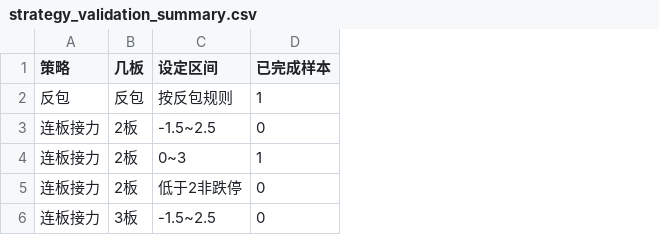
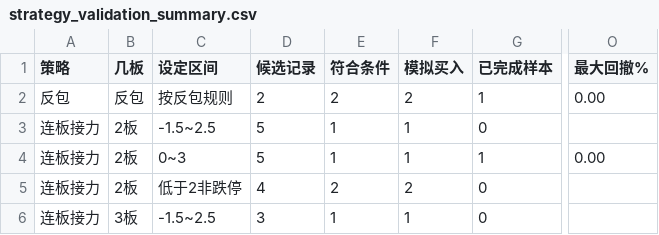
Before and after one commit to quantjuzi/fanbao_strategy, a CSV file: results/strategy_validation_summary.csv, drawn as a sheet; only a part is shown, gaps mark what is left out; the diff names each change by its address in the sheet, - before the commit and + after, or states it on an @@ line.

Commit message:
update results/strategy_validation_summary.csv

```diff
--- a/results/strategy_validation_summary.csv
+++ b/results/strategy_validation_summary.csv
+column D (候选记录), rows 2-6: 2 | 5 | 5 | 4 | 3
+column E (符合条件), rows 2-6: 2 | 1 | 1 | 2 | 1
+column F (模拟买入), rows 2-6: 2 | 1 | 1 | 2 | 1
+column O (最大回撤%), rows 2-4: 0.00 |  | 0.00
```
